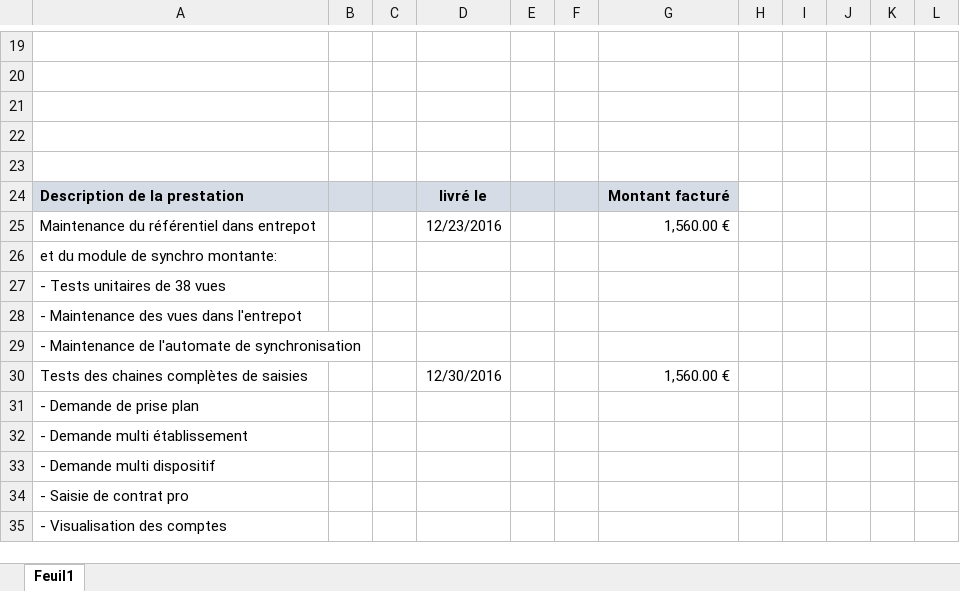
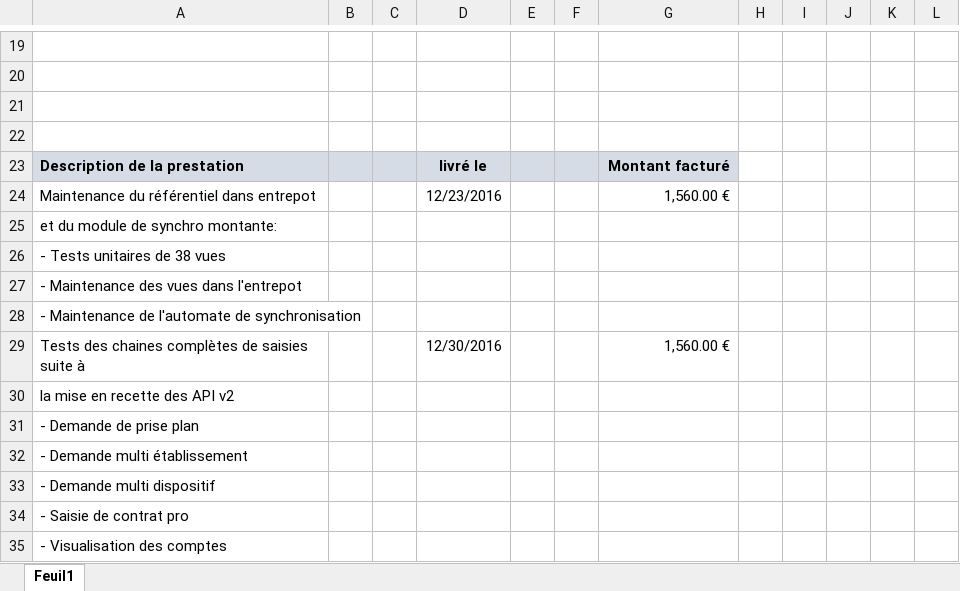
Before and after one commit to fchaumeil/documents, an Excel workbook: factures/Facture_OpcaDefi_Forfait_florian_dec2016.xlsx, sheet Feuil1, drawn as a sheet; only a part is shown, gaps mark what is left out; values as stored, in another font and other column widths than the file's, no borders; removed rows and columns are numbered as before the commit, all else as after; the diff names each change by its address in the sheet, - before the commit and + after, or states it on an @@ line.

```diff
--- a/factures/Facture_OpcaDefi_Forfait_florian_dec2016.xlsx (sheet Feuil1)
+++ b/factures/Facture_OpcaDefi_Forfait_florian_dec2016.xlsx (sheet Feuil1)
-row 23: (empty)
-A29: Tests des chaines complètes de saisies
+A29: Tests des chaines complètes de saisies suite à
+row 30: la mise en recette des API v2
```
Also changed, not shown: devis/Devis_OpcaDefi_Forfait_florian_01_2017.xlsx, devis/Devis_OpcaDefi_Forfait_florian_12_2016.xlsx, 1 other file.
